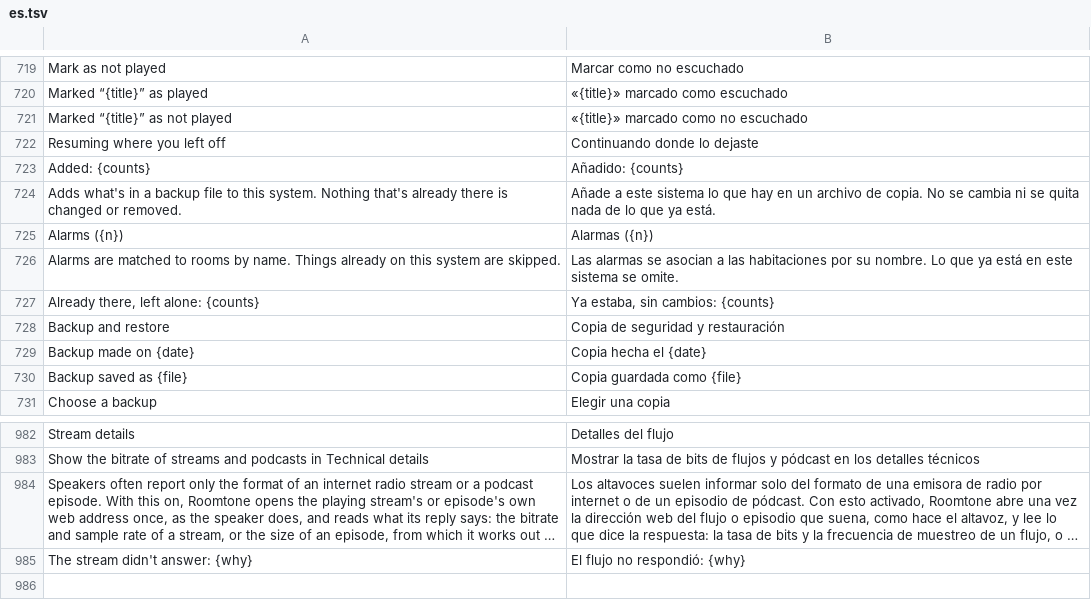
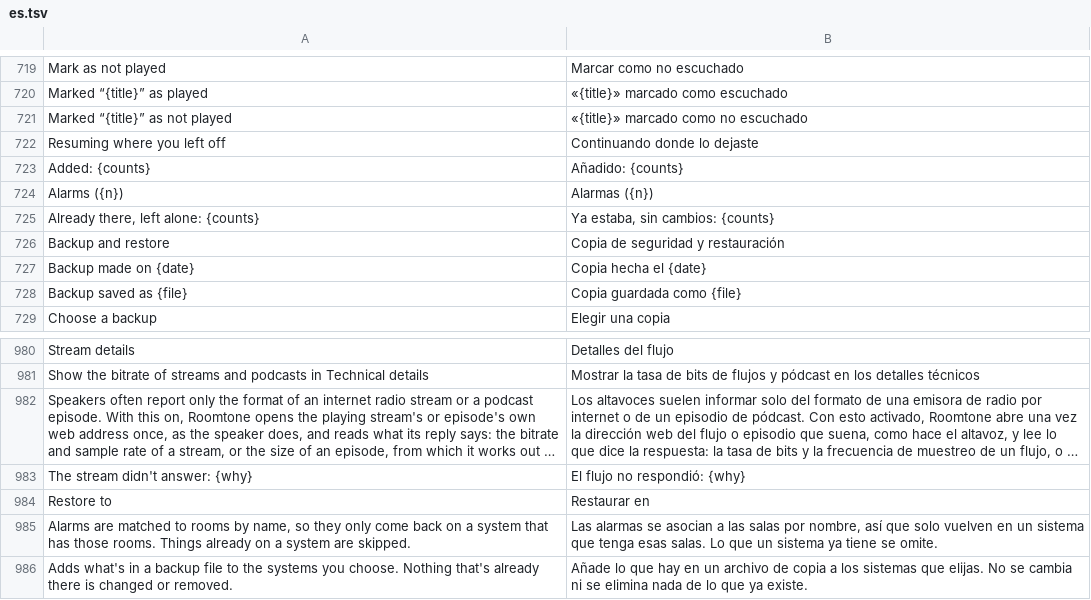
Before and after one commit to ChrispyGee/Roomtone, a TSV file: locales/es.tsv, drawn as a sheet; only a part is shown, gaps mark what is left out; long unchanged cells end in …; removed rows and columns are numbered as before the commit, all else as after; the diff names each change by its address in the sheet, - before the commit and + after, or states it on an @@ line.

```diff
--- a/locales/es.tsv
+++ b/locales/es.tsv
-row 724: Adds what's in a backup file to this system. Nothing that's already there is changed or removed. | Añade a este sistema lo que hay en un archivo de copia. No se cambia ni se quita nada de lo que ya está.
-row 726: Alarms are matched to rooms by name. Things already on this system are skipped. | Las alarmas se asocian a las habitaciones por su nombre. Lo que ya está en este sistema se omite.
+row 984: Restore to | Restaurar en
+row 985: Alarms are matched to rooms by name, so they only come back on a system that has those rooms. Things already on a system are skipped. | Las alarmas se asocian a las salas por nombre, así que solo vuelven en un sistema que tenga esas salas. Lo que un sistema ya tiene se omite.
+row 986: Adds what's in a backup file to the systems you choose. Nothing that's already there is changed or removed. | Añade lo que hay en un archivo de copia a los sistemas que elijas. No se cambia ni se elimina nada de lo que ya existe.
```
Also changed, not shown: locales/de.tsv, locales/fr.tsv, 10 other files.
